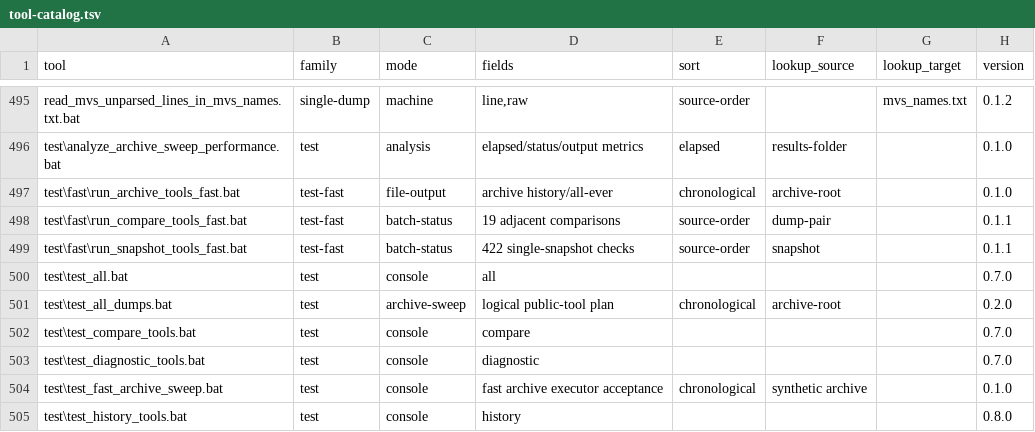
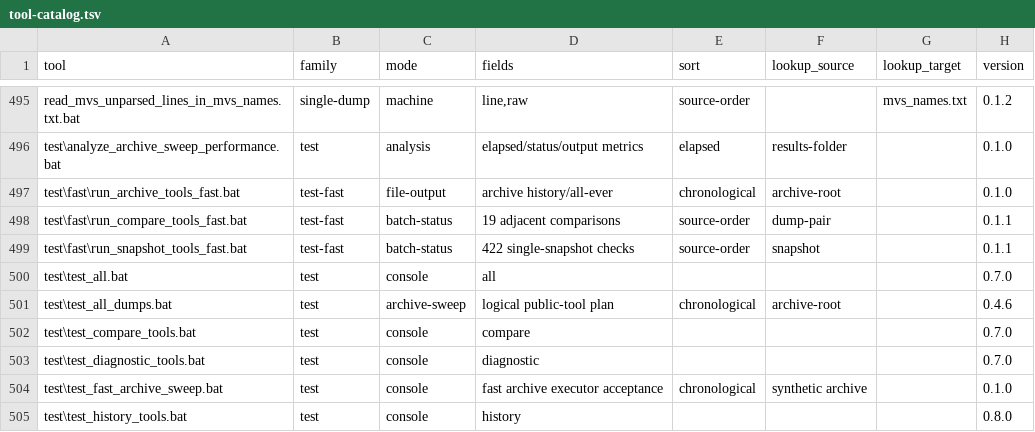
Before and after one commit to mvsexplorer/mvsexplorer, a TSV file: doc/tool-catalog.tsv, drawn as a sheet; only a part is shown, gaps mark what is left out.

```diff
--- a/doc/tool-catalog.tsv
+++ b/doc/tool-catalog.tsv
@@ -500,3 +500,3 @@ test\fast\run_snapshot_tools_fast.bat	test-fast	batch-status	422 single-snapshot
 test\test_all.bat	test	console	all				0.7.0
-test\test_all_dumps.bat	test	archive-sweep	logical public-tool plan	chronological	archive-root		0.2.0
+test\test_all_dumps.bat	test	archive-sweep	logical public-tool plan	chronological	archive-root		0.4.6
 test\test_compare_tools.bat	test	console	compare				0.7.0
```
Also changed, not shown: 55 other files.
